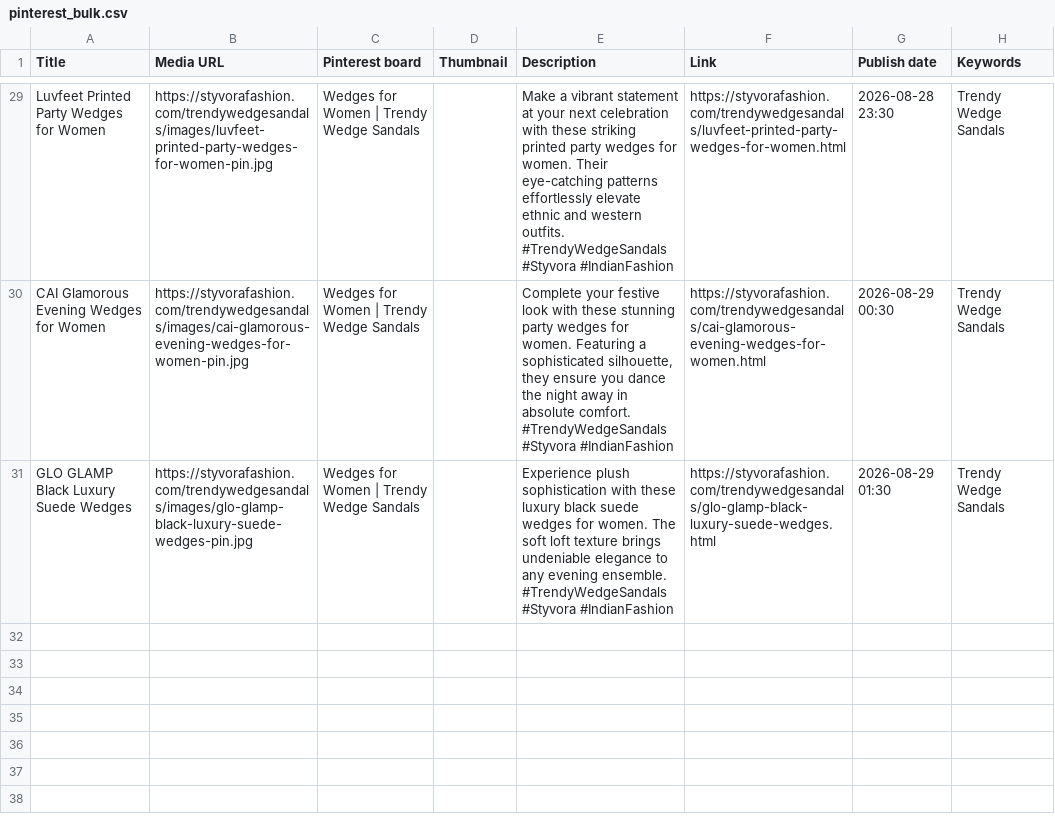
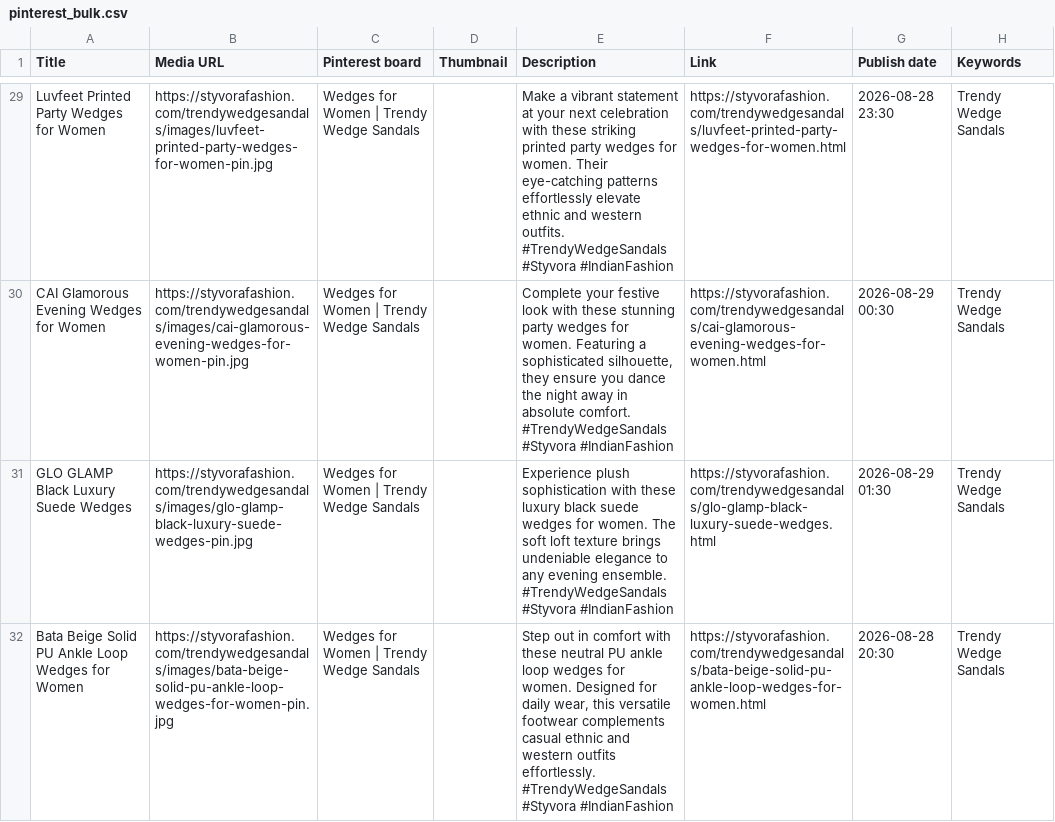
Before and after one commit to deepkoley156/styvorafashion-website, a CSV file: pinterest_bulk.csv, drawn as a sheet; only a part is shown, gaps mark what is left out.

Commit message:
Append product to Pinterest Bulk CSV

```diff
--- a/pinterest_bulk.csv
+++ b/pinterest_bulk.csv
@@ -91 +91,4 @@ GLO GLAMP Black Luxury Suede Wedges,https://styvorafashion.com/trendywedgesandal
  #TrendyWedgeSandals #Styvora #IndianFashion",https://styvorafashion.com/trendywedgesandals/glo-glamp-black-luxury-suede-wedges.html,2026-08-29 01:30,Trendy Wedge Sandals
+Bata Beige Solid PU Ankle Loop Wedges for Women,https://styvorafashion.com/trendywedgesandals/images/bata-beige-solid-pu-ankle-loop-wedges-for-women-pin.jpg,Wedges for Women | Trendy Wedge Sandals,,"Step out in comfort with these neutral PU ankle loop wedges for women. Designed for daily wear, this versatile footwear complements casual ethnic and western outfits effortlessly.
+
+ #TrendyWedgeSandals #Styvora #IndianFashion",https://styvorafashion.com/trendywedgesandals/bata-beige-solid-pu-ankle-loop-wedges-for-women.html,2026-08-28 20:30,Trendy Wedge Sandals
```
